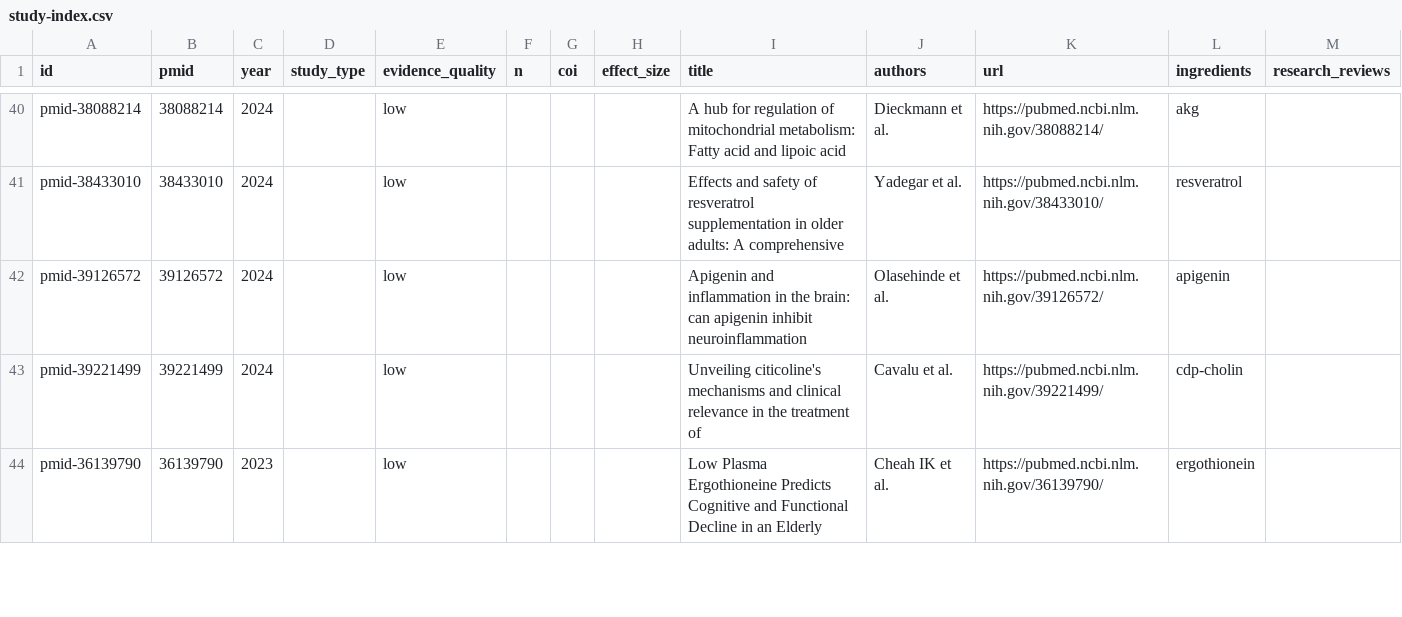
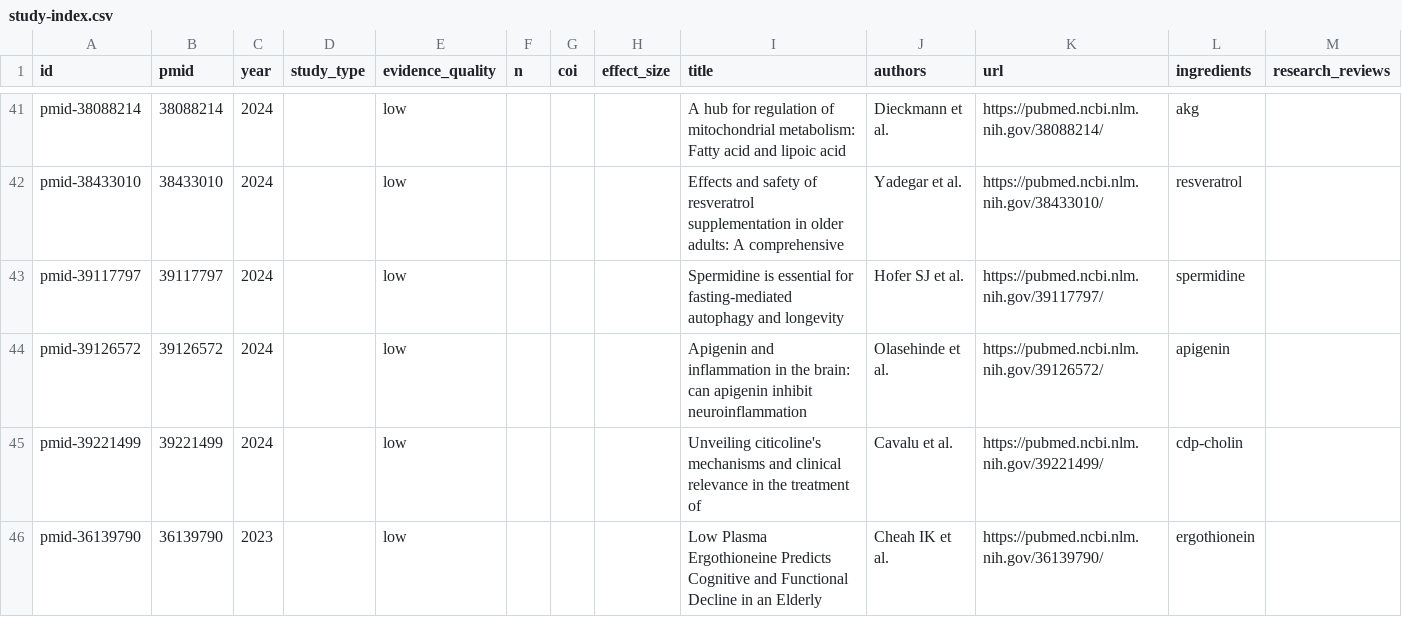
Before and after one commit to YonaPaproth/longevity-check, a CSV file: data/study-index.csv, drawn as a sheet; only a part is shown, gaps mark what is left out; the diff covers the shown part only; the diff names each change by its address in the sheet, - before the commit and + after, or states it on an @@ line.

```diff
--- a/data/study-index.csv
+++ b/data/study-index.csv
+row 43: pmid-39117797 | 39117797 | 2024 |  | low |  |  |  | Spermidine is essential for fasting-mediated autophagy and longevity | Hofer SJ et al. | https://pubmed.ncbi.nlm.nih.gov/39117797/ | spermidine
```
Also changed, not shown: 1 added row, 1 removed row and 4 edited cells elsewhere in this file, 12 other files.
